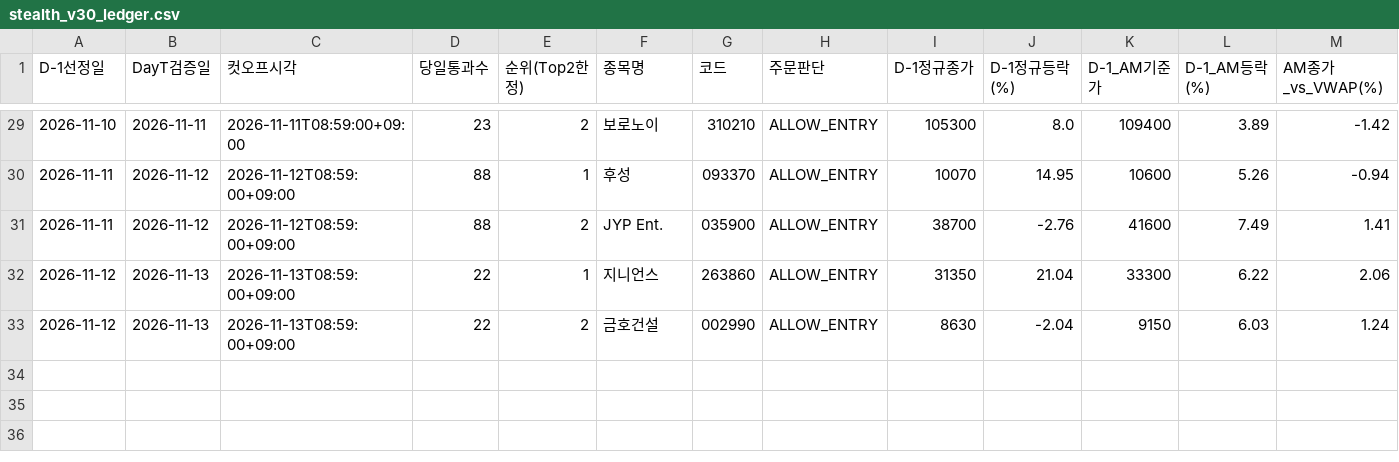
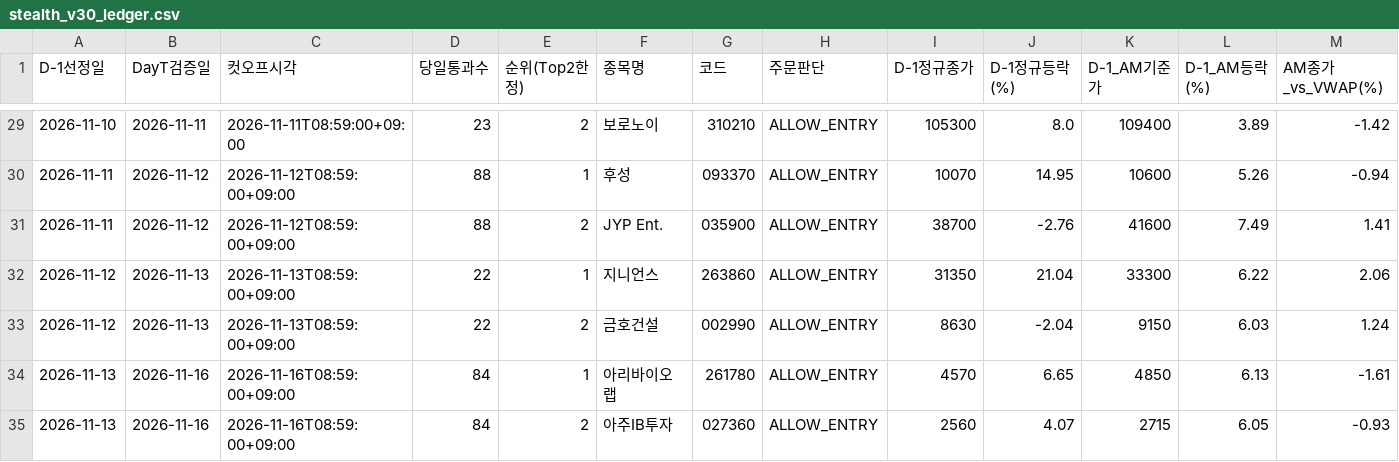
Before and after one commit to donbeoljadwj-ai/donbeolja, a CSV file: endgame3/stealth_v30_ledger.csv, drawn as a sheet; only a part is shown, gaps mark what is left out; rows hold the shown columns only; the diff names each change by its address in the sheet, - before the commit and + after, or states it on an @@ line.

Commit message:
Sync V1(엑시콘(092870)) · V2(CASH_SKIP) · V3(아리바이오랩(261780)) · V4(아스플로(159010)) dashboards

```diff
--- a/endgame3/stealth_v30_ledger.csv
+++ b/endgame3/stealth_v30_ledger.csv
+row 34: 2026-11-13 | 2026-11-16 | 2026-11-16T08:59:00+09:00 | 84 | 1 | 아리바이오랩 | 261780 | ALLOW_ENTRY | 4570 | 6.65 | 4850 | 6.13 | -1.61
+row 35: 2026-11-13 | 2026-11-16 | 2026-11-16T08:59:00+09:00 | 84 | 2 | 아주IB투자 | 027360 | ALLOW_ENTRY | 2560 | 4.07 | 2715 | 6.05 | -0.93
```
Also changed, not shown: stealth_v30_ledger.csv, 13 other files.
